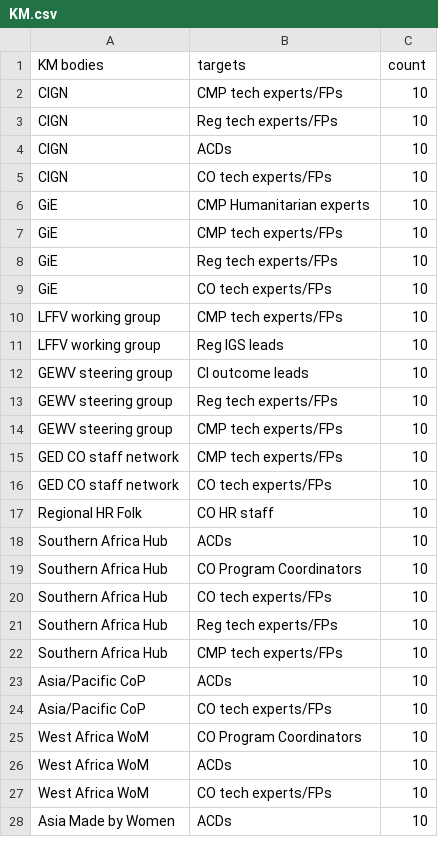
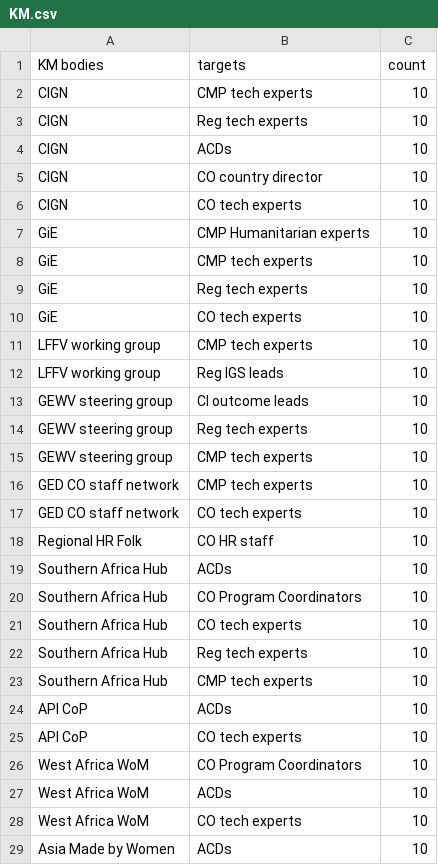
Before and after one commit to diwu118/diwu118.github.io, a CSV file: data/KM.csv, drawn as a sheet; only a part is shown; addresses are those after the commit; the diff covers the shown part only; the diff names each change by its address in the sheet, - before the commit and + after, or states it on an @@ line.

Commit message:
Add files via upload

```diff
--- a/data/KM.csv
+++ b/data/KM.csv
-B2 (targets): CMP tech experts/FPs
+B2 (targets): CMP tech experts
-B3 (targets): Reg tech experts/FPs
+B3 (targets): Reg tech experts
+row 5: CIGN | CO country director | 10
-B6 (targets): CO tech experts/FPs
+B6 (targets): CO tech experts
-B8 (targets): CMP tech experts/FPs
+B8 (targets): CMP tech experts
-B9 (targets): Reg tech experts/FPs
+B9 (targets): Reg tech experts
-B10 (targets): CO tech experts/FPs
+B10 (targets): CO tech experts
-B11 (targets): CMP tech experts/FPs
+B11 (targets): CMP tech experts
-B14 (targets): Reg tech experts/FPs
+B14 (targets): Reg tech experts
-B15:B16 (targets): CMP tech experts/FPs
+B15:B16 (targets): CMP tech experts
-B17 (targets): CO tech experts/FPs
+B17 (targets): CO tech experts
-B21 (targets): CO tech experts/FPs
+B21 (targets): CO tech experts
-B22 (targets): Reg tech experts/FPs
+B22 (targets): Reg tech experts
-B23 (targets): CMP tech experts/FPs
+B23 (targets): CMP tech experts
-A24:A25 (KM bodies): Asia/Pacific CoP
+A24:A25 (KM bodies): API CoP
-B25 (targets): CO tech experts/FPs
+B25 (targets): CO tech experts
-B28 (targets): CO tech experts/FPs
+B28 (targets): CO tech experts
```
Also changed, not shown: 53 edited cells elsewhere in this file.
